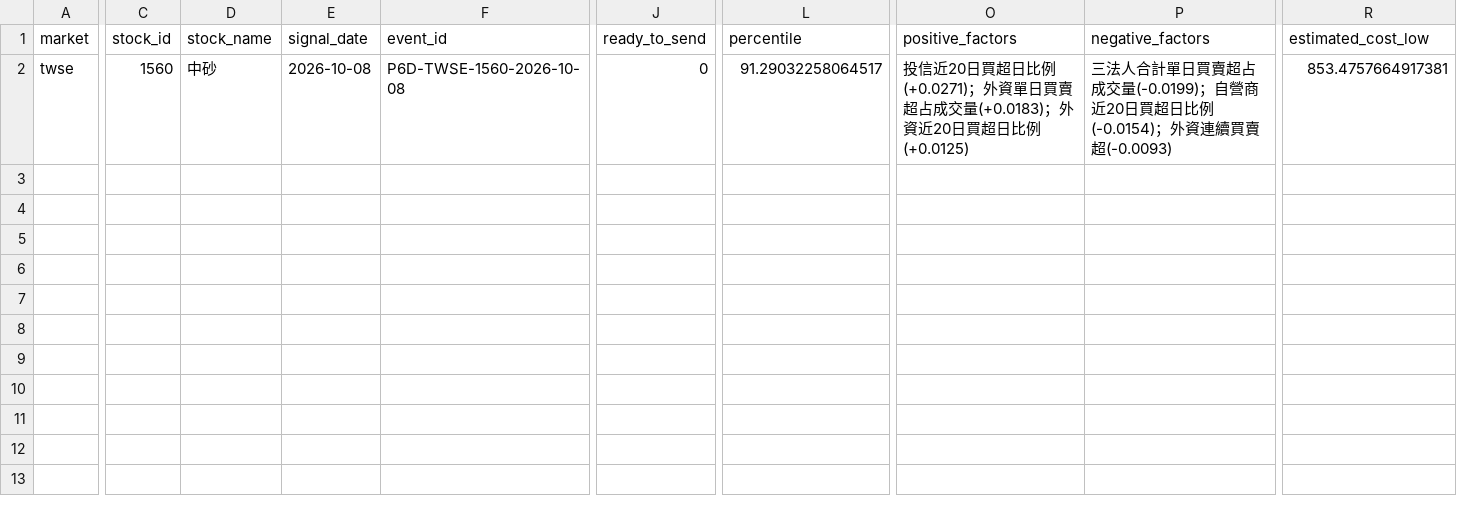
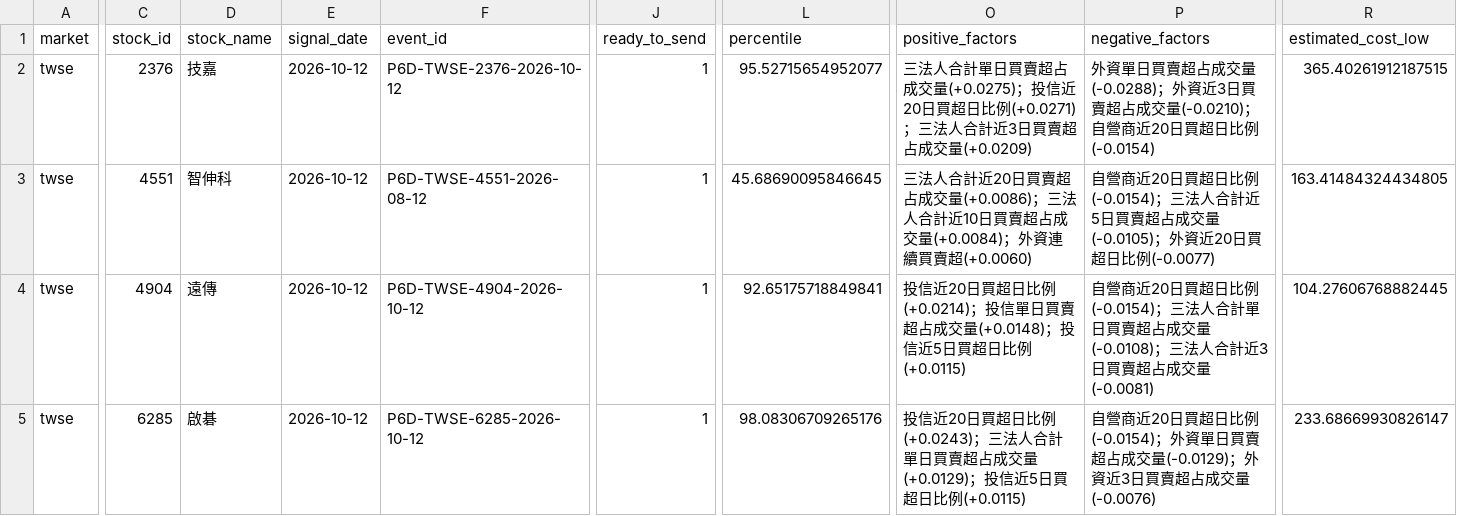
Before and after one commit to Locodoco2024/tw-stock-monitor, a CSV file: institutional_twse/notification_plan.csv, drawn as a sheet; only a part is shown, gaps mark what is left out; addresses are those after the commit; rows hold the shown columns only; the diff covers the shown part only; the diff names each change by its address in the sheet, - before the commit and + after, or states it on an @@ line.

```diff
--- a/institutional_twse/notification_plan.csv
+++ b/institutional_twse/notification_plan.csv
+row 2: twse | 2376 | 技嘉 | 2026-10-12 | P6D-TWSE-2376-2026-10-12 | 1 | 95.52715654952077 | 三法人合計單日買賣超占成交量(+0.0275)；投信近20日買超日比例(+0.0271)；三法人合計近3日買賣超占成交量(+0.0209) | 外資單日買賣超占成交量(-0.0288)；外資近3日買賣超占成交量(-0.0210)；自營商近20日買超日比例(-0.0154) | 365.40261912187515
+row 3: twse | 4551 | 智伸科 | 2026-10-12 | P6D-TWSE-4551-2026-08-12 | 1 | 45.68690095846645 | 三法人合計近20日買賣超占成交量(+0.0086)；三法人合計近10日買賣超占成交量(+0.0084)；外資連續買賣超(+0.0060) | 自營商近20日買超日比例(-0.0154)；三法人合計近5日買賣超占成交量(-0.0105)；外資近20日買超日比例(-0.0077) | 163.41484324434805
-C4 (stock_id): 1560
+C4 (stock_id): 4904
-D4 (stock_name): 中砂
+D4 (stock_name): 遠傳
-E4 (signal_date): 2026-10-08
+E4 (signal_date): 2026-10-12
-F4 (event_id): P6D-TWSE-1560-2026-10-08
+F4 (event_id): P6D-TWSE-4904-2026-10-12
-J4 (ready_to_send): 0
+J4 (ready_to_send): 1
-L4 (percentile): 91.29032258064517
+L4 (percentile): 92.65175718849841
-O4 (positive_factors): …超日比例(+0.0271)；外資單日買賣超占成交量(+0.0183)；外資近20日買超日比例(+0.0125)
+O4 (positive_factors): …超日比例(+0.0214)；投信單日買賣超占成交量(+0.0148)；投信近5日買超日比例(+0.0115)
-P4 (negative_factors): 三法人合計單日買賣超占成交量(-0.0199)；自營商近20日買超日比例(-0.0154)；外資連續買賣超(-0.0093)
+P4 (negative_factors): 自營商近20日買超日比例(-0.0154)；三法人合計單日買賣超占成交量(-0.0108)；三法人合計近3日買賣超占成交量(-0.0081)
-R4 (estimated_cost_low): 853.4757664917381
+R4 (estimated_cost_low): 104.27606768882445
+row 5: twse | 6285 | 啟碁 | 2026-10-12 | P6D-TWSE-6285-2026-10-12 | 1 | 98.08306709265176 | 投信近20日買超日比例(+0.0243)；三法人合計單日買賣超占成交量(+0.0129)；投信近5日買超日比例(+0.0115) | 自營商近20日買超日比例(-0.0154)；外資單日買賣超占成交量(-0.0129)；外資近3日買賣超占成交量(-0.0076) | 233.68669930826147
```
Also changed, not shown: 6 edited cells elsewhere in this file, institutional_twse/lifecycle_events.csv, institutional_twse/lifecycle_notifications.csv, 4 other files.
